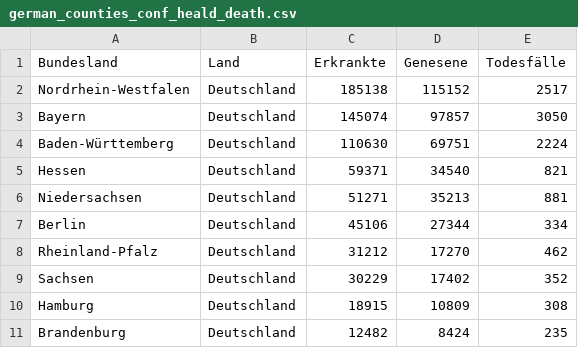
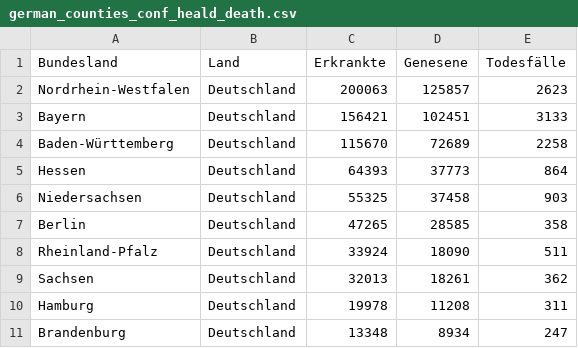
Before and after one commit to futurenowx/Covid19, a CSV file: intensiv_/data/act/german_counties_conf_heald_death.csv, drawn as a sheet; only a part is shown; the diff covers the shown part only.

```diff
--- a/intensiv_/data/act/german_counties_conf_heald_death.csv
+++ b/intensiv_/data/act/german_counties_conf_heald_death.csv
@@ -1,11 +1,11 @@
 Bundesland;Land;Erkrankte;Genesene;Todesfälle
-Nordrhein-Westfalen;Deutschland;185138;115152;2517
-Bayern;Deutschland;145074;97857;3050
-Baden-Württemberg;Deutschland;110630;69751;2224
-Hessen;Deutschland;59371;34540;821
-Niedersachsen;Deutschland;51271;35213;881
-Berlin;Deutschland;45106;27344;334
-Rheinland-Pfalz;Deutschland;31212;17270;462
-Sachsen;Deutschland;30229;17402;352
-Hamburg;Deutschland;18915;10809;308
-Brandenburg;Deutschland;12482;8424;235
+Nordrhein-Westfalen;Deutschland;200063;125857;2623
+Bayern;Deutschland;156421;102451;3133
+Baden-Württemberg;Deutschland;115670;72689;2258
+Hessen;Deutschland;64393;37773;864
+Niedersachsen;Deutschland;55325;37458;903
+Berlin;Deutschland;47265;28585;358
+Rheinland-Pfalz;Deutschland;33924;18090;511
+Sachsen;Deutschland;32013;18261;362
+Hamburg;Deutschland;19978;11208;311
+Brandenburg;Deutschland;13348;8934;247
```
Also changed, not shown: 17 edited cells elsewhere in this file, intensiv_/data/act/covid_germany_all.csv, intensiv_/data/act/german_conf_heald_death_data.csv, 3 other files.
